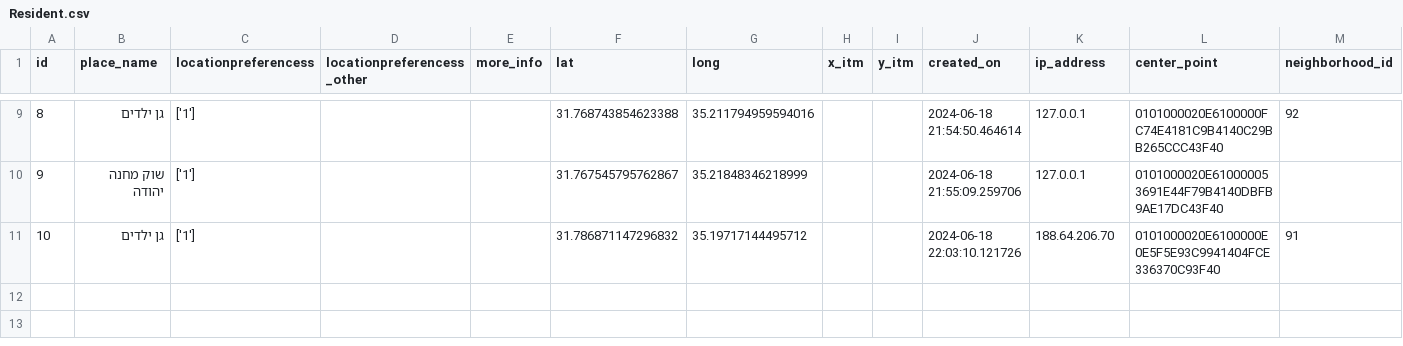
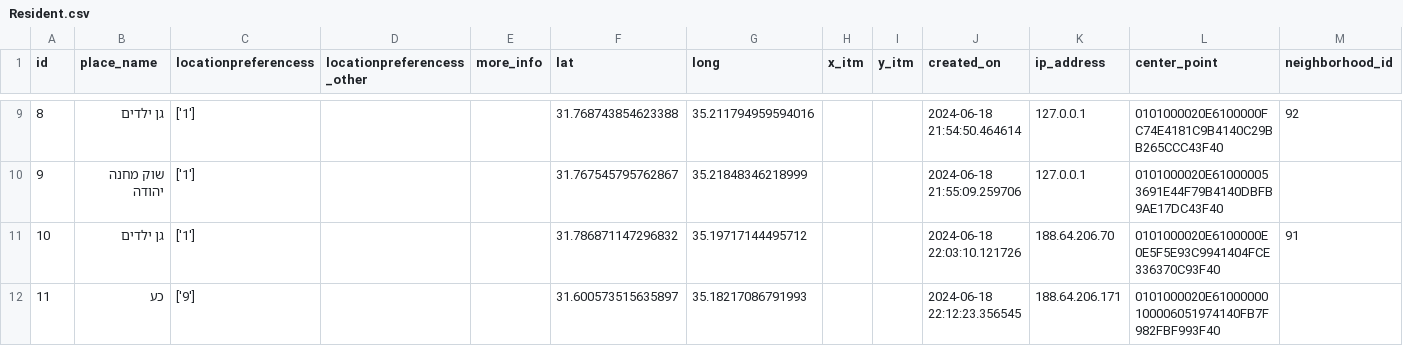
Before and after one commit to eyalc89/JRPreservation, a CSV file: Resident.csv, drawn as a sheet; only a part is shown, gaps mark what is left out; the diff names each change by its address in the sheet, - before the commit and + after, or states it on an @@ line.

Commit message:
Add CSV file

```diff
--- a/Resident.csv
+++ b/Resident.csv
+row 12: 11 | כע | ['9'] |  |  | 31.600573515635897 | 35.18217086791993 |  |  | 2024-06-18 22:12:23.356545 | 188.64.206.171 | 0101000020E61000000100006051974140FB7F982FBF993F40
```
